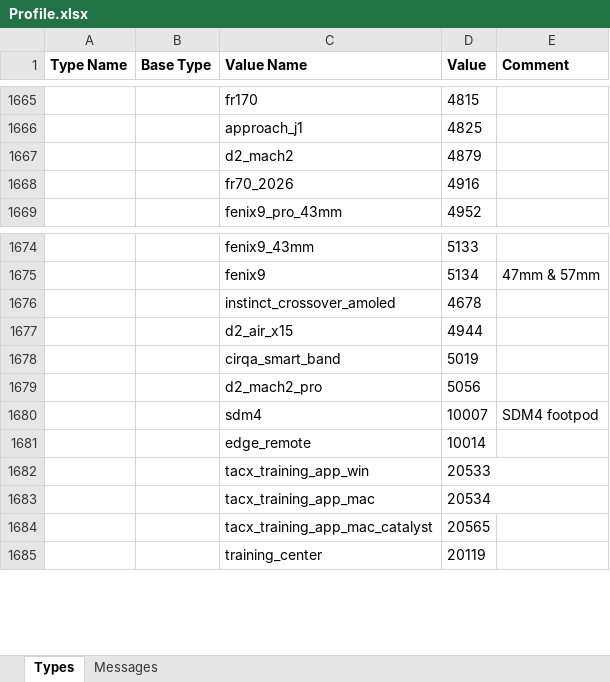
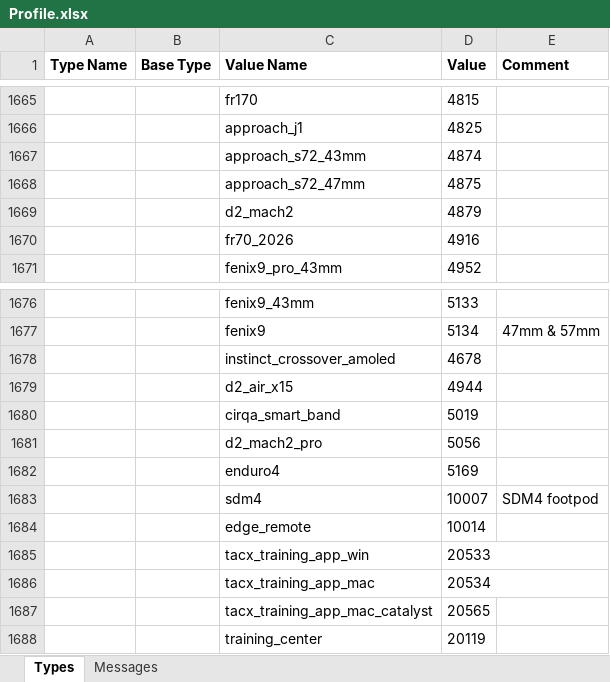
Before and after one commit to muktihari/rustyfit, an Excel workbook: fitgen/Profile.xlsx, sheet Types, drawn as a sheet; only a part is shown, gaps mark what is left out; values as stored, in another font and other column widths than the file's, no borders; the diff names each change by its address in the sheet, - before the commit and + after, or states it on an @@ line.

Commit message:
profile: bump version to v21.218 (#161)
* profile: bump version to v21.218

* gh actions: generate files for v21.218

```diff
--- a/fitgen/Profile.xlsx (sheet Types)
+++ b/fitgen/Profile.xlsx (sheet Types)
+row 1667:  |  | approach_s72_43mm | 4874
+row 1668:  |  | approach_s72_47mm | 4875
+row 1682:  |  | enduro4 | 5169
```
Also changed, not shown: 4 other files.
